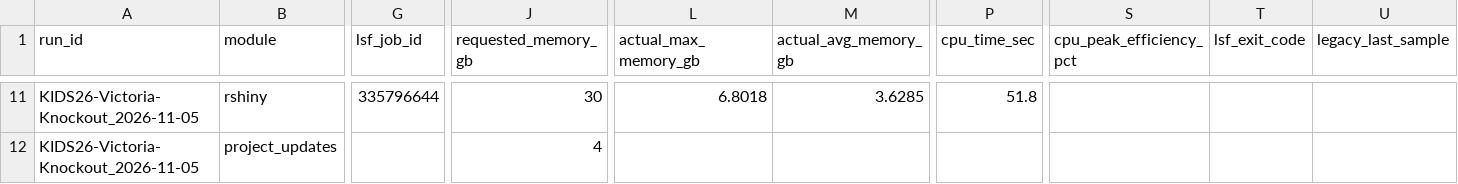
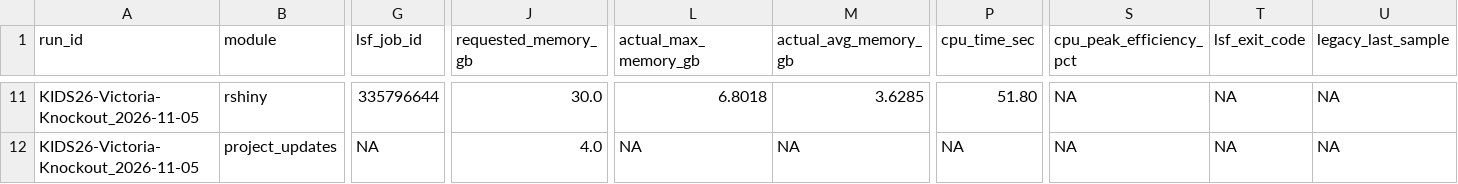
Before and after one commit to stjude-biohackathon/KIDS26-Team15, a CSV file: analyses/sc-rna-seq-snap-legacy-Victoria-Knockout/out/resource_usage/resource_usage_KIDS26-Victoria-Knockout_2026-11-05.csv, drawn as a sheet; only a part is shown, gaps mark what is left out; the diff covers the shown part only; the diff names each change by its address in the sheet, - before the commit and + after, or states it on an @@ line.

Commit message:
Update legacy CSV

```diff
--- a/analyses/sc-rna-seq-snap-legacy-Victoria-Knockout/out/resource_usage/resource_usage_KIDS26-Victoria-Knockout_2026-11-05.csv
+++ b/analyses/sc-rna-seq-snap-legacy-Victoria-Knockout/out/resource_usage/resource_usage_KIDS26-Victoria-Knockout_2026-11-05.csv
-J11 (requested_memory_gb): 30
+J11 (requested_memory_gb): 30.0
-P11 (cpu_time_sec): 51.8
+P11 (cpu_time_sec): 51.80
-S11:S12 (cpu_peak_efficiency_pct): (empty)
+S11:S12 (cpu_peak_efficiency_pct): NA
-T11:T12 (lsf_exit_code): (empty)
+T11:T12 (lsf_exit_code): NA
-U11:U12 (legacy_last_sample): (empty)
+U11:U12 (legacy_last_sample): NA
-G12 (lsf_job_id): (empty)
+G12 (lsf_job_id): NA
-J12 (requested_memory_gb): 4
+J12 (requested_memory_gb): 4.0
-L12 (actual_max_memory_gb): (empty)
+L12 (actual_max_memory_gb): NA
-M12 (actual_avg_memory_gb): (empty)
+M12 (actual_avg_memory_gb): NA
-P12 (cpu_time_sec): (empty)
+P12 (cpu_time_sec): NA
```
Also changed, not shown: 66 edited cells elsewhere in this file.
